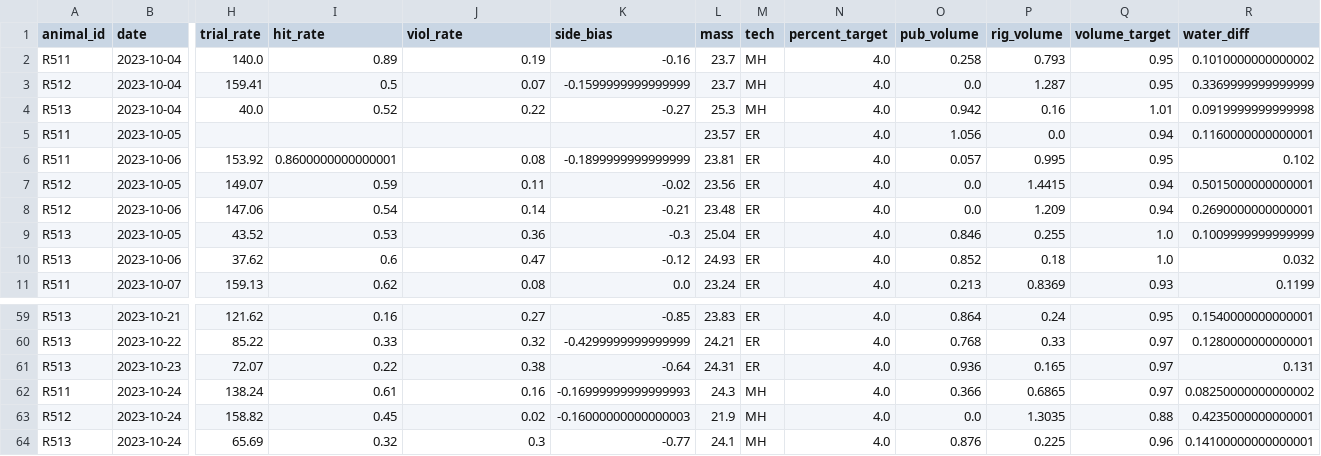
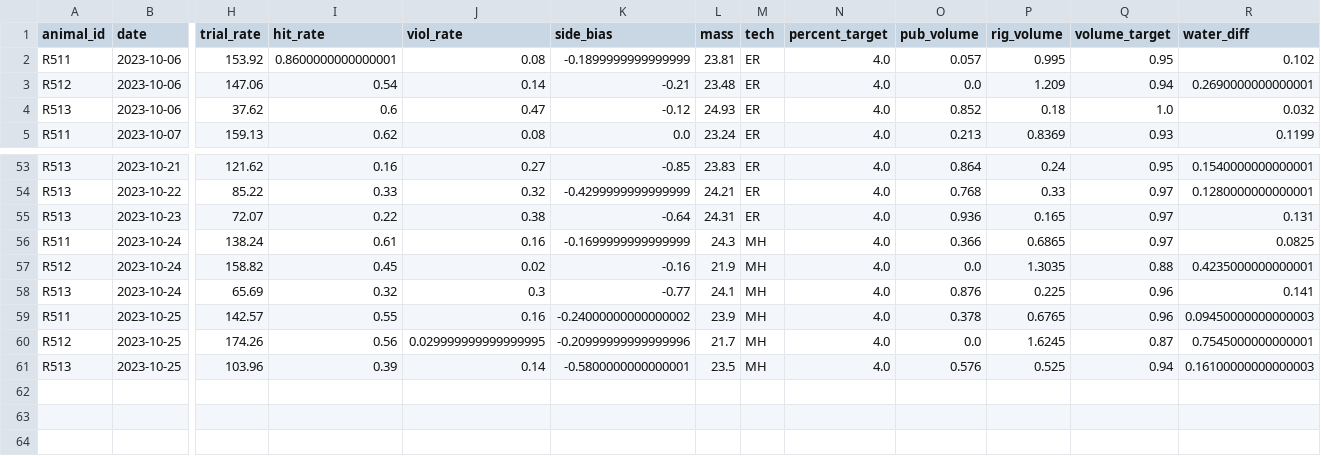
Before and after one commit to Brody-Lab/jbreda_animal_training, a CSV file: data/days_dfs/R51s_days_df.csv, drawn as a sheet; only a part is shown, gaps mark what is left out; removed rows and columns are numbered as before the commit, all else as after; rows hold the shown columns only; the diff names each change by its address in the sheet, - before the commit and + after, or states it on an @@ line.

```diff
--- a/data/days_dfs/R51s_days_df.csv
+++ b/data/days_dfs/R51s_days_df.csv
-row 2: R511 | 2023-10-04 | 140.0 | 0.89 | 0.19 | -0.16 | 23.7 | MH | 4.0 | 0.258 | 0.793 | 0.95 | 0.1010000000000002
-row 3: R512 | 2023-10-04 | 159.41 | 0.5 | 0.07 | -0.1599999999999999 | 23.7 | MH | 4.0 | 0.0 | 1.287 | 0.95 | 0.3369999999999999
-row 4: R513 | 2023-10-04 | 40.0 | 0.52 | 0.22 | -0.27 | 25.3 | MH | 4.0 | 0.942 | 0.16 | 1.01 | 0.0919999999999998
-row 5: R511 | 2023-10-05 |  |  |  |  | 23.57 | ER | 4.0 | 1.056 | 0.0 | 0.94 | 0.1160000000000001
-row 7: R512 | 2023-10-05 | 149.07 | 0.59 | 0.11 | -0.02 | 23.56 | ER | 4.0 | 0.0 | 1.4415 | 0.94 | 0.5015000000000001
-row 9: R513 | 2023-10-05 | 43.52 | 0.53 | 0.36 | -0.3 | 25.04 | ER | 4.0 | 0.846 | 0.255 | 1.0 | 0.1009999999999999
-K56 (side_bias): -0.16999999999999993
+K56 (side_bias): -0.1699999999999999
-R56 (water_diff): 0.08250000000000002
+R56 (water_diff): 0.0825
-K57 (side_bias): -0.16000000000000003
+K57 (side_bias): -0.16
-R58 (water_diff): 0.14100000000000001
+R58 (water_diff): 0.141
+row 59: R511 | 2023-10-25 | 142.57 | 0.55 | 0.16 | -0.24000000000000002 | 23.9 | MH | 4.0 | 0.378 | 0.6765 | 0.96 | 0.09450000000000003
+row 60: R512 | 2023-10-25 | 174.26 | 0.56 | 0.029999999999999995 | -0.20999999999999996 | 21.7 | MH | 4.0 | 0.0 | 1.6245 | 0.87 | 0.7545000000000001
+row 61: R513 | 2023-10-25 | 103.96 | 0.39 | 0.14 | -0.5800000000000001 | 23.5 | MH | 4.0 | 0.576 | 0.525 | 0.94 | 0.16100000000000003
```
Also changed, not shown: data/days_dfs/C2s_days_df.csv, data/days_dfs/R012-_days_df.csv, 57 other files.
